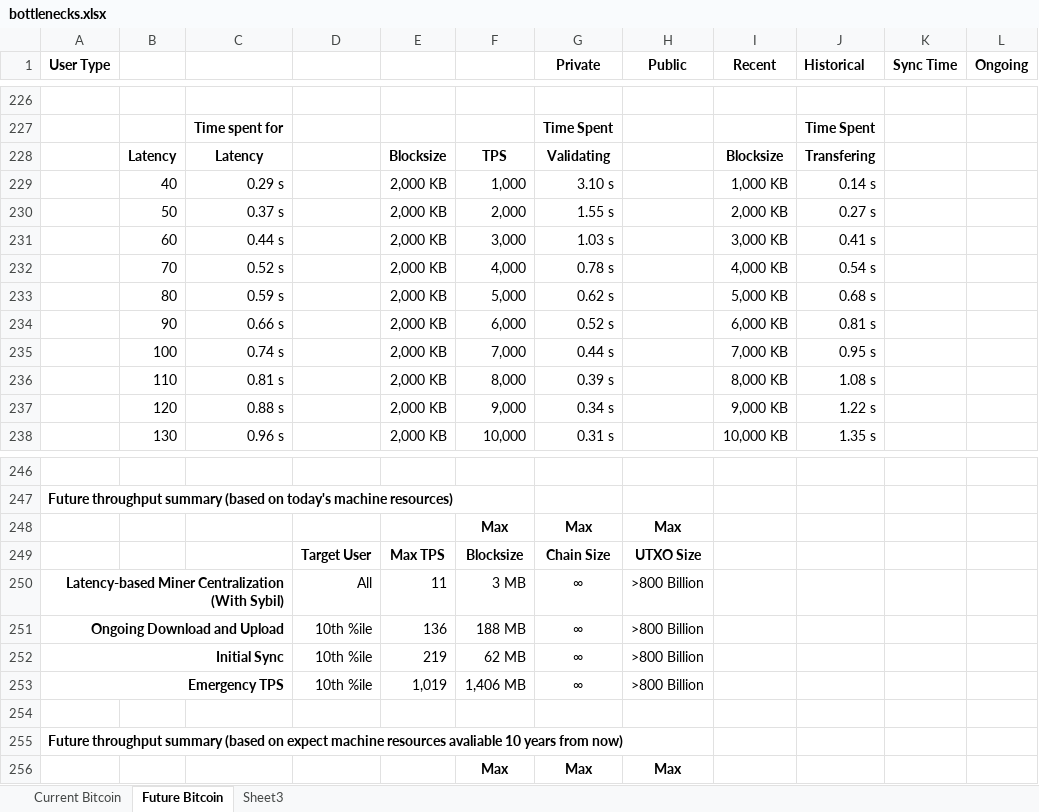
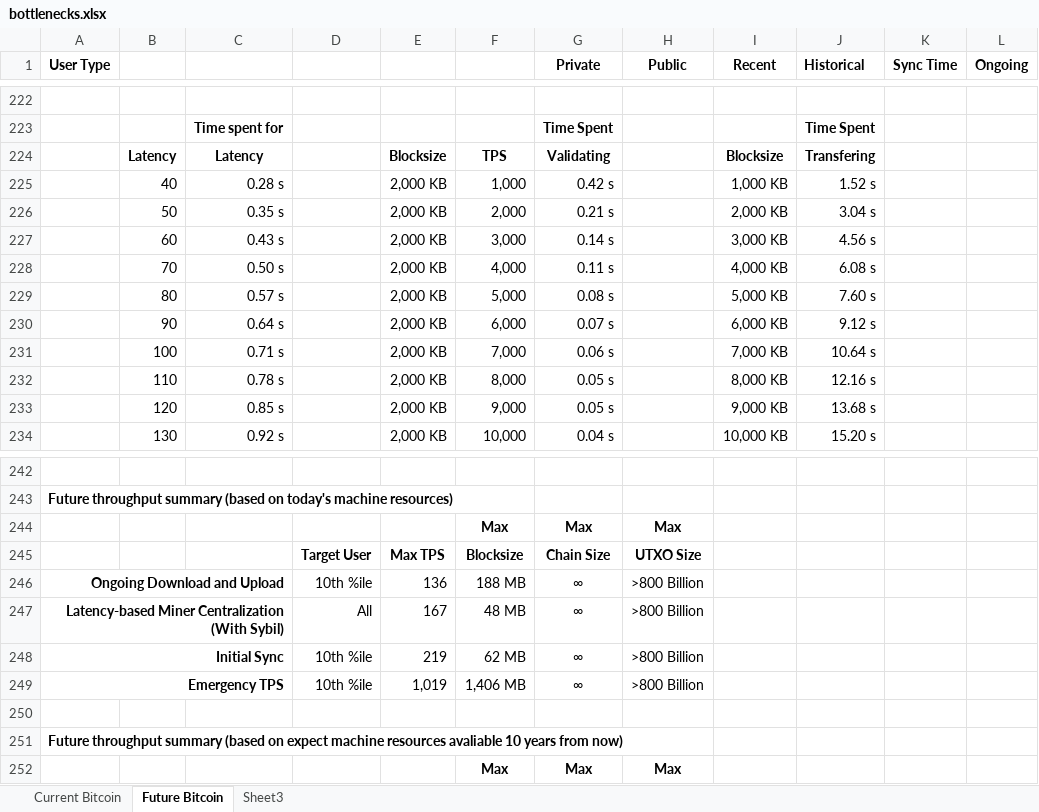
Before and after one commit to fresheneesz/bitcoinThroughputAnalysis, an Excel workbook: bottlenecks.xlsx, sheet Future Bitcoin, drawn as a sheet; only a part is shown, gaps mark what is left out; values as stored, in another font and other column widths than the file's, no borders; charts and pictures and conditional formats not drawn; removed rows and columns are numbered as before the commit, all else as after; the diff covers the shown part only; the diff names each change by its address in the sheet, - before the commit and + after, or states it on an @@ line.

Commit message:
finished mining centralization and image updates

```diff
--- a/bottlenecks.xlsx (sheet Future Bitcoin)
+++ b/bottlenecks.xlsx (sheet Future Bitcoin)
-C225: 0.29 s
+C225: 0.28 s
-G225 (Private): 3.10 s
+G225 (Private): 0.42 s
-J225 (Historical): 0.14 s
+J225 (Historical): 1.52 s
-C226: 0.37 s
+C226: 0.35 s
-G226 (Private): 1.55 s
+G226 (Private): 0.21 s
-J226 (Historical): 0.27 s
+J226 (Historical): 3.04 s
-C227: 0.44 s
+C227: 0.43 s
-G227 (Private): 1.03 s
+G227 (Private): 0.14 s
-J227 (Historical): 0.41 s
+J227 (Historical): 4.56 s
-C228: 0.52 s
+C228: 0.50 s
-G228 (Private): 0.78 s
+G228 (Private): 0.11 s
-J228 (Historical): 0.54 s
+J228 (Historical): 6.08 s
-C229: 0.59 s
+C229: 0.57 s
-G229 (Private): 0.62 s
+G229 (Private): 0.08 s
-J229 (Historical): 0.68 s
+J229 (Historical): 7.60 s
-C230: 0.66 s
+C230: 0.64 s
-G230 (Private): 0.52 s
+G230 (Private): 0.07 s
-J230 (Historical): 0.81 s
+J230 (Historical): 9.12 s
-C231: 0.74 s
+C231: 0.71 s
-G231 (Private): 0.44 s
+G231 (Private): 0.06 s
-J231 (Historical): 0.95 s
+J231 (Historical): 10.64 s
-C232: 0.81 s
+C232: 0.78 s
-G232 (Private): 0.39 s
+G232 (Private): 0.05 s
-J232 (Historical): 1.08 s
+J232 (Historical): 12.16 s
-C233: 0.88 s
+C233: 0.85 s
-G233 (Private): 0.34 s
+G233 (Private): 0.05 s
-J233 (Historical): 1.22 s
+J233 (Historical): 13.68 s
-C234: 0.96 s
+C234: 0.92 s
-G234 (Private): 0.31 s
+G234 (Private): 0.04 s
-J234 (Historical): 1.35 s
+J234 (Historical): 15.20 s
-row 250: Latency-based Miner Centralization (With Sybil) |  |  | All | 11 | 3 MB | ∞ | >800 Billion
+row 247: Latency-based Miner Centralization (With Sybil) |  |  | All | 167 | 48 MB | ∞ | >800 Billion
```
Also changed, not shown: 22 added rows, 26 removed rows and 10 edited cells elsewhere in this sheet, sheet Current Bitcoin, formulas that keep their value, 5 other files.
